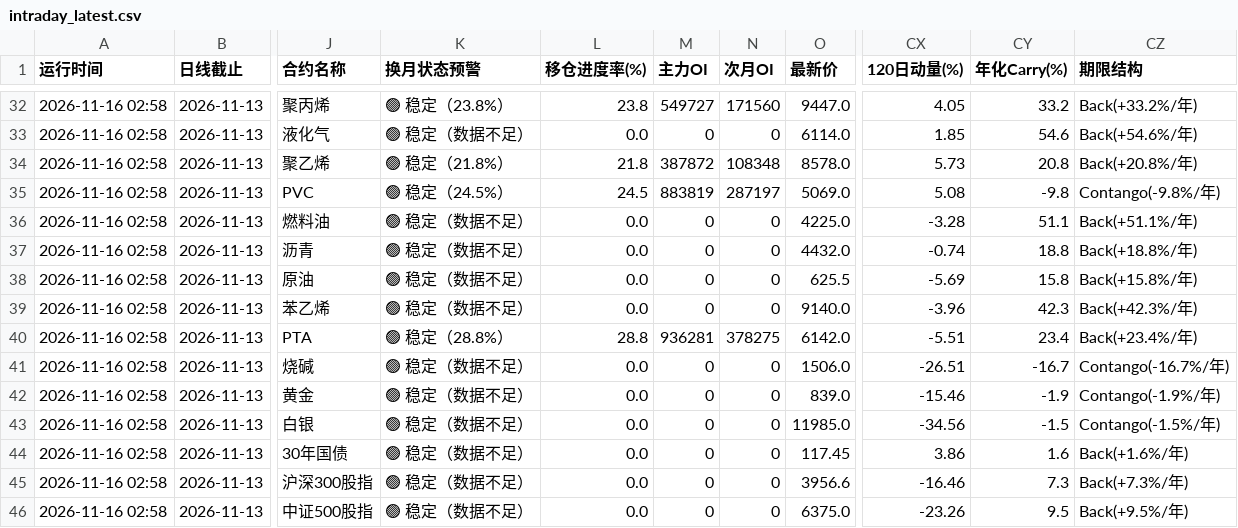
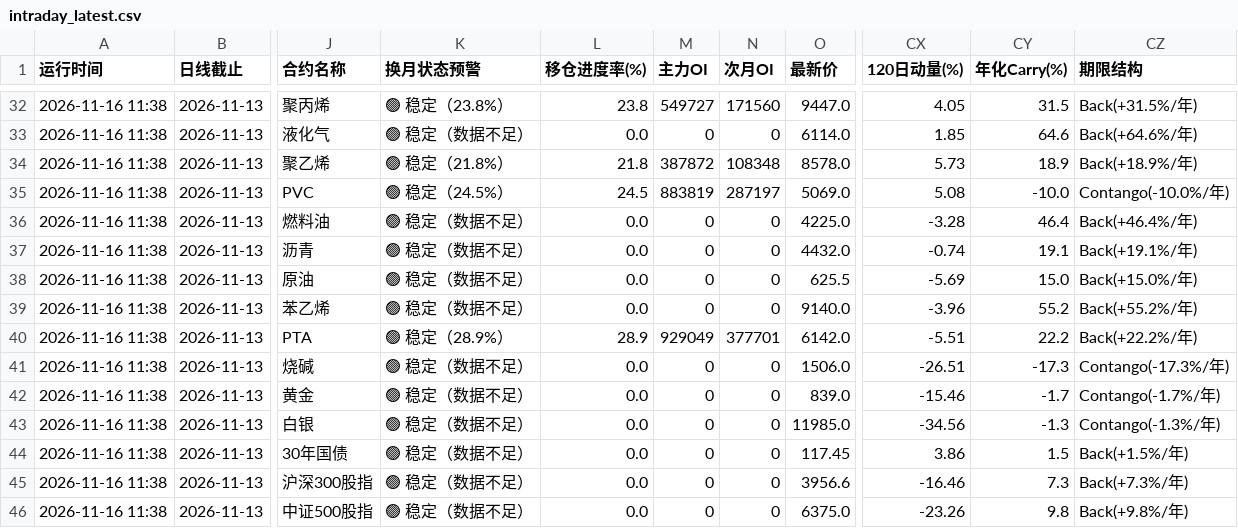
Before and after one commit to Jerry-HONK/futures-data, a CSV file: data/intraday_latest.csv, drawn as a sheet; only a part is shown, gaps mark what is left out; the diff covers the shown part only; the diff names each change by its address in the sheet, - before the commit and + after, or states it on an @@ line.

```diff
--- a/data/intraday_latest.csv
+++ b/data/intraday_latest.csv
-A32:A46 (运行时间): 2026-11-16 02:58
+A32:A46 (运行时间): 2026-11-16 11:38
-CY32 (年化Carry(%)): 33.2
+CY32 (年化Carry(%)): 31.5
-CZ32 (期限结构): Back(+33.2%/年)
+CZ32 (期限结构): Back(+31.5%/年)
-CY33 (年化Carry(%)): 54.6
+CY33 (年化Carry(%)): 64.6
-CZ33 (期限结构): Back(+54.6%/年)
+CZ33 (期限结构): Back(+64.6%/年)
-CY34 (年化Carry(%)): 20.8
+CY34 (年化Carry(%)): 18.9
-CZ34 (期限结构): Back(+20.8%/年)
+CZ34 (期限结构): Back(+18.9%/年)
-CY35 (年化Carry(%)): -9.8
+CY35 (年化Carry(%)): -10.0
-CZ35 (期限结构): Contango(-9.8%/年)
+CZ35 (期限结构): Contango(-10.0%/年)
-CY36 (年化Carry(%)): 51.1
+CY36 (年化Carry(%)): 46.4
-CZ36 (期限结构): Back(+51.1%/年)
+CZ36 (期限结构): Back(+46.4%/年)
-CY37 (年化Carry(%)): 18.8
+CY37 (年化Carry(%)): 19.1
-CZ37 (期限结构): Back(+18.8%/年)
+CZ37 (期限结构): Back(+19.1%/年)
-CY38 (年化Carry(%)): 15.8
+CY38 (年化Carry(%)): 15.0
-CZ38 (期限结构): Back(+15.8%/年)
+CZ38 (期限结构): Back(+15.0%/年)
-CY39 (年化Carry(%)): 42.3
+CY39 (年化Carry(%)): 55.2
-CZ39 (期限结构): Back(+42.3%/年)
+CZ39 (期限结构): Back(+55.2%/年)
-K40 (换月状态预警): 🟢 稳定（28.8%）
+K40 (换月状态预警): 🟢 稳定（28.9%）
-L40 (移仓进度率(%)): 28.8
+L40 (移仓进度率(%)): 28.9
-M40 (主力OI): 936281
+M40 (主力OI): 929049
-N40 (次月OI): 378275
+N40 (次月OI): 377701
-CY40 (年化Carry(%)): 23.4
+CY40 (年化Carry(%)): 22.2
-CZ40 (期限结构): Back(+23.4%/年)
+CZ40 (期限结构): Back(+22.2%/年)
-CY41 (年化Carry(%)): -16.7
+CY41 (年化Carry(%)): -17.3
-CZ41 (期限结构): Contango(-16.7%/年)
+CZ41 (期限结构): Contango(-17.3%/年)
-CY42 (年化Carry(%)): -1.9
+CY42 (年化Carry(%)): -1.7
-CZ42 (期限结构): Contango(-1.9%/年)
+CZ42 (期限结构): Contango(-1.7%/年)
-CY43 (年化Carry(%)): -1.5
+CY43 (年化Carry(%)): -1.3
-CZ43 (期限结构): Contango(-1.5%/年)
+CZ43 (期限结构): Contango(-1.3%/年)
-CY44 (年化Carry(%)): 1.6
+CY44 (年化Carry(%)): 1.5
-CZ44 (期限结构): Back(+1.6%/年)
+CZ44 (期限结构): Back(+1.5%/年)
-CY46 (年化Carry(%)): 9.5
+CY46 (年化Carry(%)): 9.8
-CZ46 (期限结构): Back(+9.5%/年)
+CZ46 (期限结构): Back(+9.8%/年)
```
Also changed, not shown: 118 edited cells elsewhere in this file, 2 other files.
